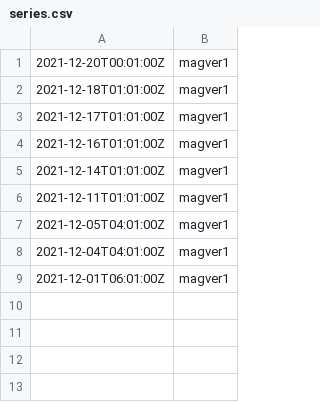
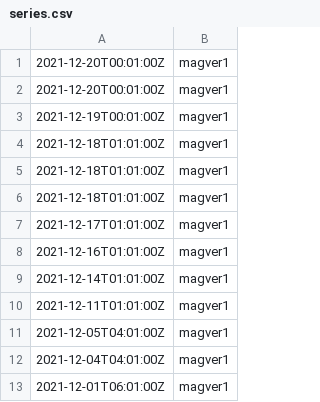
Before and after one commit to CloudBreadPaPa/adx-sample-dataset-stormevents, a CSV file: series.csv, drawn as a sheet; the diff names each change by its address in the sheet, - before the commit and + after, or states it on an @@ line.

Commit message:
Update series.csv

```diff
--- a/series.csv
+++ b/series.csv
+row 2: 2021-12-20T00:01:00Z | magver1
+row 3: 2021-12-19T00:01:00Z | magver1
+row 4: 2021-12-18T01:01:00Z | magver1
+row 5: 2021-12-18T01:01:00Z | magver1
```
